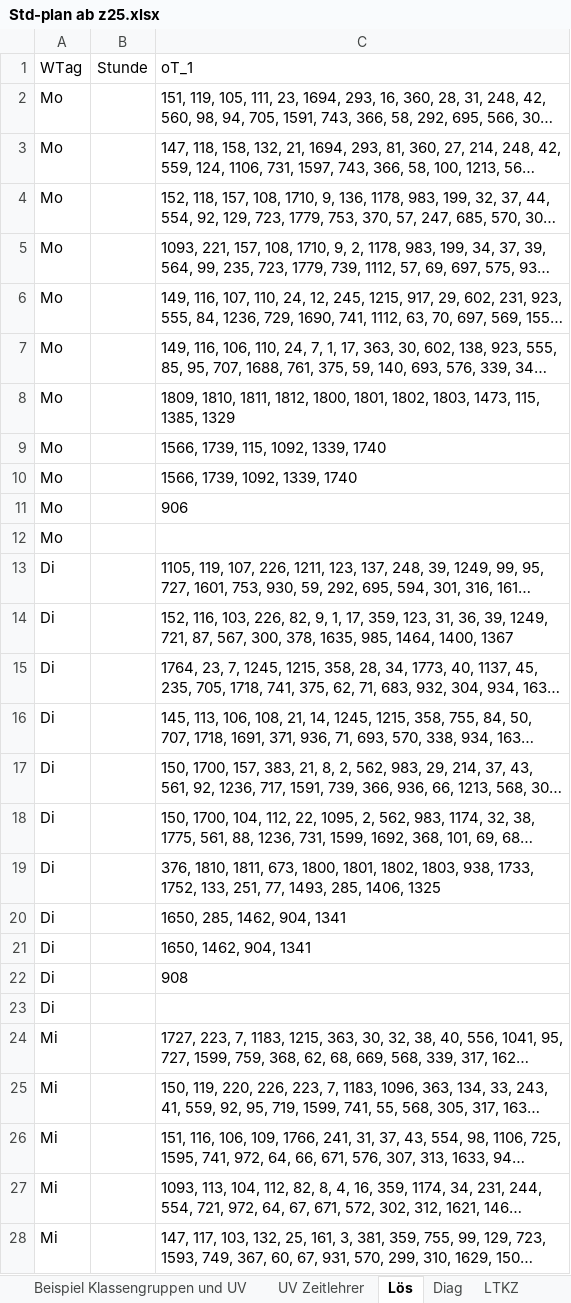
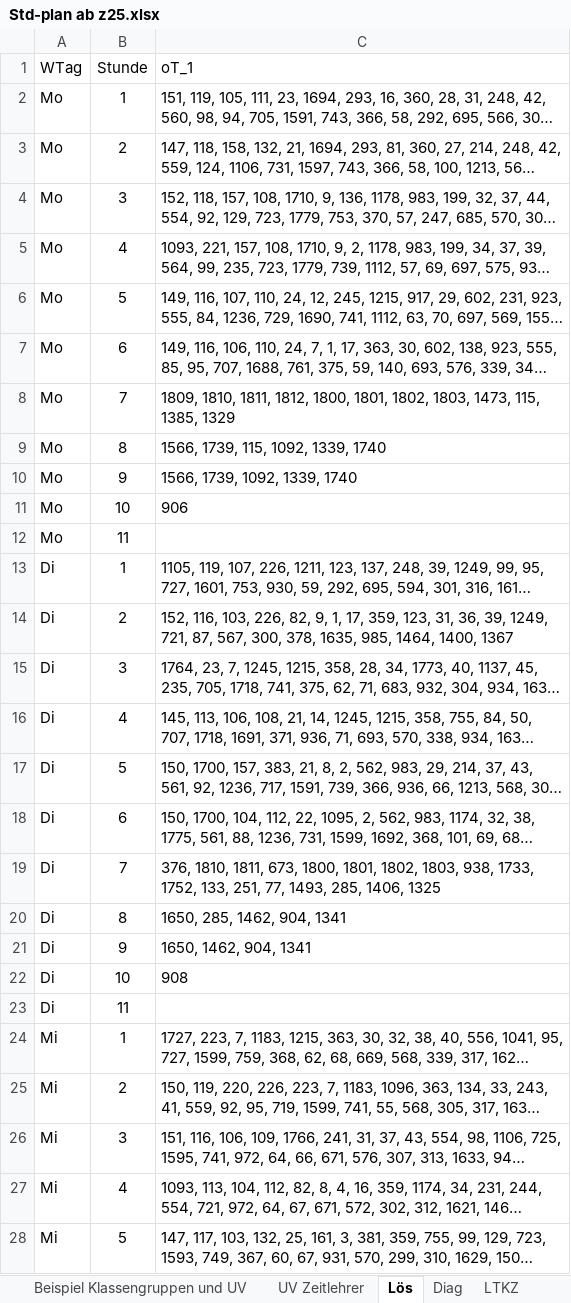
Before and after one commit to Ansgar13/Stundenplanprogramm, an Excel workbook: Std-plan ab z25.xlsx, sheet Lös, drawn as a sheet; only a part is shown; long unchanged cells end in …; values as stored, in another font and other column widths than the file's, no borders; the diff covers the shown part only; the diff names each change by its address in the sheet, - before the commit and + after, or states it on an @@ line.

```diff
--- a/Std-plan ab z25.xlsx (sheet Lös)
+++ b/Std-plan ab z25.xlsx (sheet Lös)
-B2 (Stunde): (empty)
+B2 (Stunde): 1
-B3 (Stunde): (empty)
+B3 (Stunde): 2
-B4 (Stunde): (empty)
+B4 (Stunde): 3
-B5 (Stunde): (empty)
+B5 (Stunde): 4
-B6 (Stunde): (empty)
+B6 (Stunde): 5
-B7 (Stunde): (empty)
+B7 (Stunde): 6
-B8 (Stunde): (empty)
+B8 (Stunde): 7
-B9 (Stunde): (empty)
+B9 (Stunde): 8
-B10 (Stunde): (empty)
+B10 (Stunde): 9
-B11 (Stunde): (empty)
+B11 (Stunde): 10
-B12 (Stunde): (empty)
+B12 (Stunde): 11
-B13 (Stunde): (empty)
+B13 (Stunde): 1
-B14 (Stunde): (empty)
+B14 (Stunde): 2
-B15 (Stunde): (empty)
+B15 (Stunde): 3
-B16 (Stunde): (empty)
+B16 (Stunde): 4
-B17 (Stunde): (empty)
+B17 (Stunde): 5
-B18 (Stunde): (empty)
+B18 (Stunde): 6
-B19 (Stunde): (empty)
+B19 (Stunde): 7
-B20 (Stunde): (empty)
+B20 (Stunde): 8
-B21 (Stunde): (empty)
+B21 (Stunde): 9
-B22 (Stunde): (empty)
+B22 (Stunde): 10
-B23 (Stunde): (empty)
+B23 (Stunde): 11
-B24 (Stunde): (empty)
+B24 (Stunde): 1
-B25 (Stunde): (empty)
+B25 (Stunde): 2
-B26 (Stunde): (empty)
+B26 (Stunde): 3
-B27 (Stunde): (empty)
+B27 (Stunde): 4
-B28 (Stunde): (empty)
+B28 (Stunde): 5
```
Also changed, not shown: 33 edited cells elsewhere in this sheet, sheet ZWL, sheet Diag, sheet ZWK, sheet Plan, sheet UV Zeitlehrer, sheet NuHo, 25 more sheets, charts or pictures.
